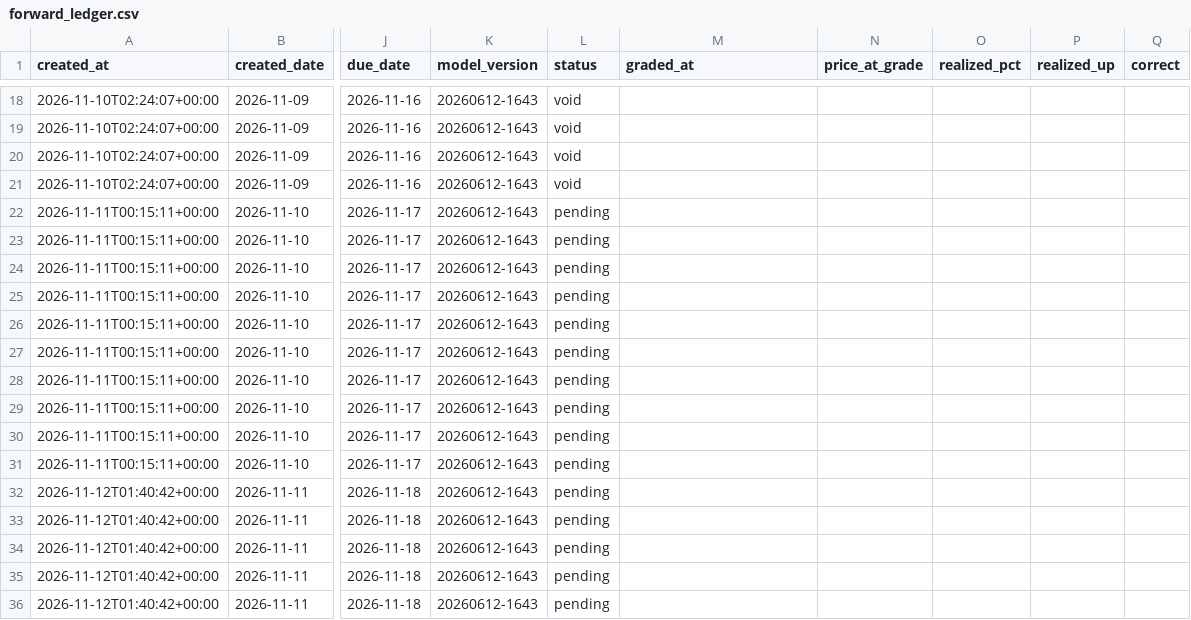
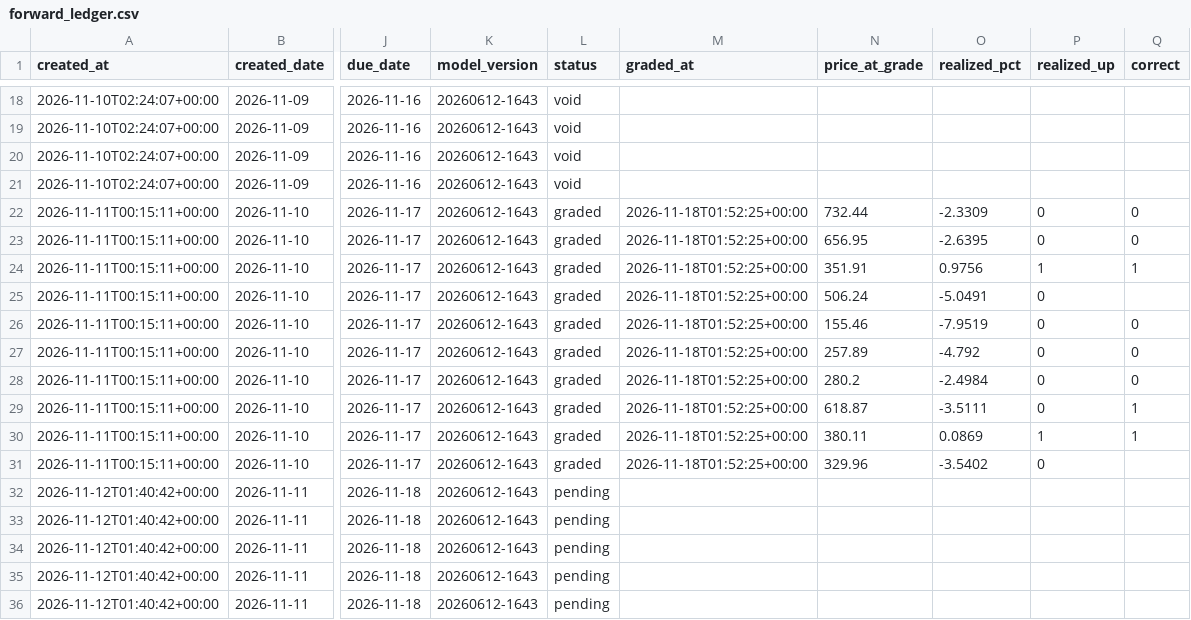
Before and after one commit to Danny-397/Alphaglyph, a CSV file: frontend/data/forward_ledger.csv, drawn as a sheet; only a part is shown, gaps mark what is left out; the diff covers the shown part only; the diff names each change by its address in the sheet, - before the commit and + after, or states it on an @@ line.

```diff
--- a/frontend/data/forward_ledger.csv
+++ b/frontend/data/forward_ledger.csv
-L22:L31 (status): pending
+L22:L31 (status): graded
-M22:M31 (graded_at): (empty)
+M22:M31 (graded_at): 2026-11-18T01:52:25+00:00
-N22 (price_at_grade): (empty)
+N22 (price_at_grade): 732.44
-O22 (realized_pct): (empty)
+O22 (realized_pct): -2.3309
-P22:P23 (realized_up): (empty)
+P22:P23 (realized_up): 0
-Q22:Q23 (correct): (empty)
+Q22:Q23 (correct): 0
-N23 (price_at_grade): (empty)
+N23 (price_at_grade): 656.95
-O23 (realized_pct): (empty)
+O23 (realized_pct): -2.6395
-N24 (price_at_grade): (empty)
+N24 (price_at_grade): 351.91
-O24 (realized_pct): (empty)
+O24 (realized_pct): 0.9756
-P24 (realized_up): (empty)
+P24 (realized_up): 1
-Q24 (correct): (empty)
+Q24 (correct): 1
-N25 (price_at_grade): (empty)
+N25 (price_at_grade): 506.24
-O25 (realized_pct): (empty)
+O25 (realized_pct): -5.0491
-P25:P29 (realized_up): (empty)
+P25:P29 (realized_up): 0
-N26 (price_at_grade): (empty)
+N26 (price_at_grade): 155.46
-O26 (realized_pct): (empty)
+O26 (realized_pct): -7.9519
-Q26:Q28 (correct): (empty)
+Q26:Q28 (correct): 0
-N27 (price_at_grade): (empty)
+N27 (price_at_grade): 257.89
-O27 (realized_pct): (empty)
+O27 (realized_pct): -4.792
-N28 (price_at_grade): (empty)
+N28 (price_at_grade): 280.2
-O28 (realized_pct): (empty)
+O28 (realized_pct): -2.4984
-N29 (price_at_grade): (empty)
+N29 (price_at_grade): 618.87
-O29 (realized_pct): (empty)
+O29 (realized_pct): -3.5111
-Q29:Q30 (correct): (empty)
+Q29:Q30 (correct): 1
-N30 (price_at_grade): (empty)
+N30 (price_at_grade): 380.11
-O30 (realized_pct): (empty)
+O30 (realized_pct): 0.0869
-P30 (realized_up): (empty)
+P30 (realized_up): 1
-N31 (price_at_grade): (empty)
+N31 (price_at_grade): 329.96
-O31 (realized_pct): (empty)
+O31 (realized_pct): -3.5402
-P31 (realized_up): (empty)
+P31 (realized_up): 0
```
Also changed, not shown: 10 added rows elsewhere in this file, 1 other file.
